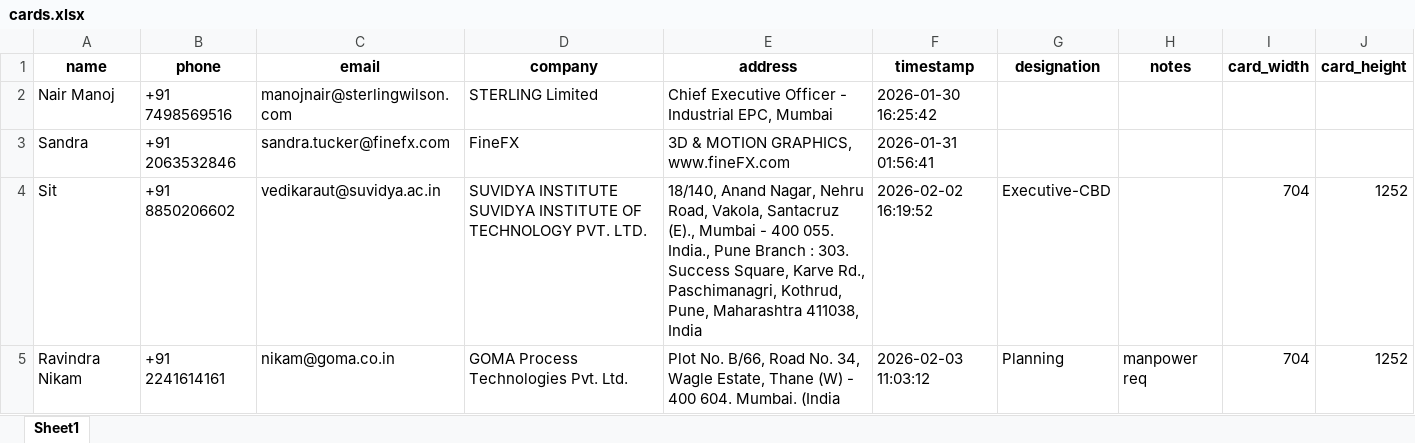
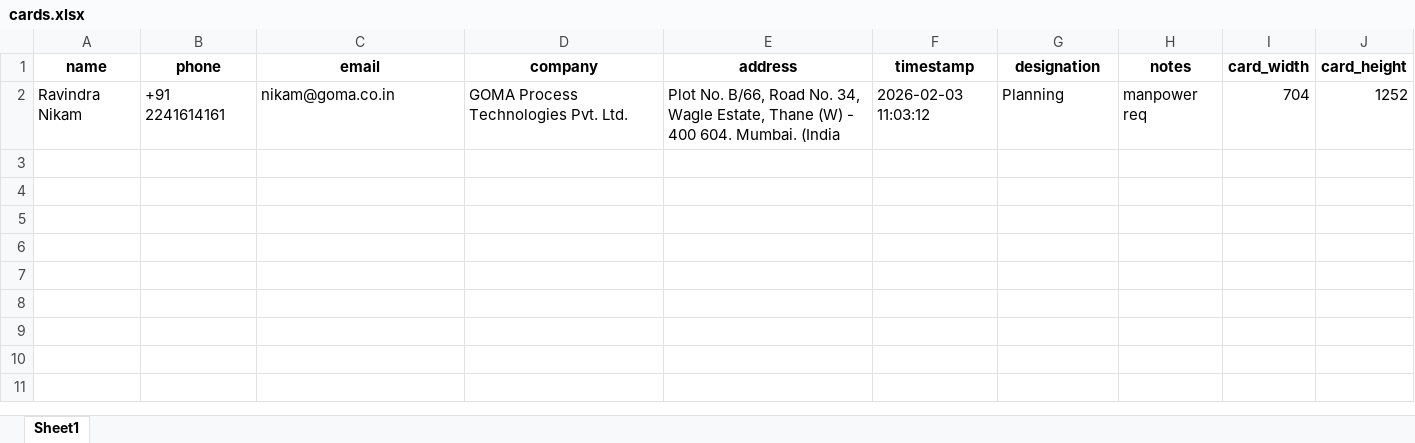
Before and after one commit to tzevk/visiting-cards, an Excel workbook: cards.xlsx, sheet Sheet1, drawn as a sheet; values as stored, in another font and other column widths than the file's, no borders; the diff names each change by its address in the sheet, - before the commit and + after, or states it on an @@ line.

```diff
--- a/cards.xlsx (sheet Sheet1)
+++ b/cards.xlsx (sheet Sheet1)
-row 2: Nair Manoj | +91 7498569516 | manojnair@sterlingwilson.com | STERLING Limited | Chief Executive Officer - Industrial EPC, Mumbai | 2026-01-30 16:25:42
-row 3: Sandra | +91 2063532846 | sandra.tucker@finefx.com | FineFX | 3D & MOTION GRAPHICS, www.fineFX.com | 2026-01-31 01:56:41
-row 4: Sit | +91 8850206602 | vedikaraut@suvidya.ac.in | SUVIDYA INSTITUTE SUVIDYA INSTITUTE OF TECHNOLOGY PVT. LTD. | 18/140, Anand Nagar, Nehru Road, Vakola, Santacruz (E)., Mumbai - 400 055. India., Pune Branch : 303. Success Square, Karve Rd., Paschimanagri, Kothrud, Pune, Maharashtra 411038, India | 2026-02-02 16:19:52 | Executive-CBD |  | 704 | 1252
```
Also changed, not shown: 1 other file.
